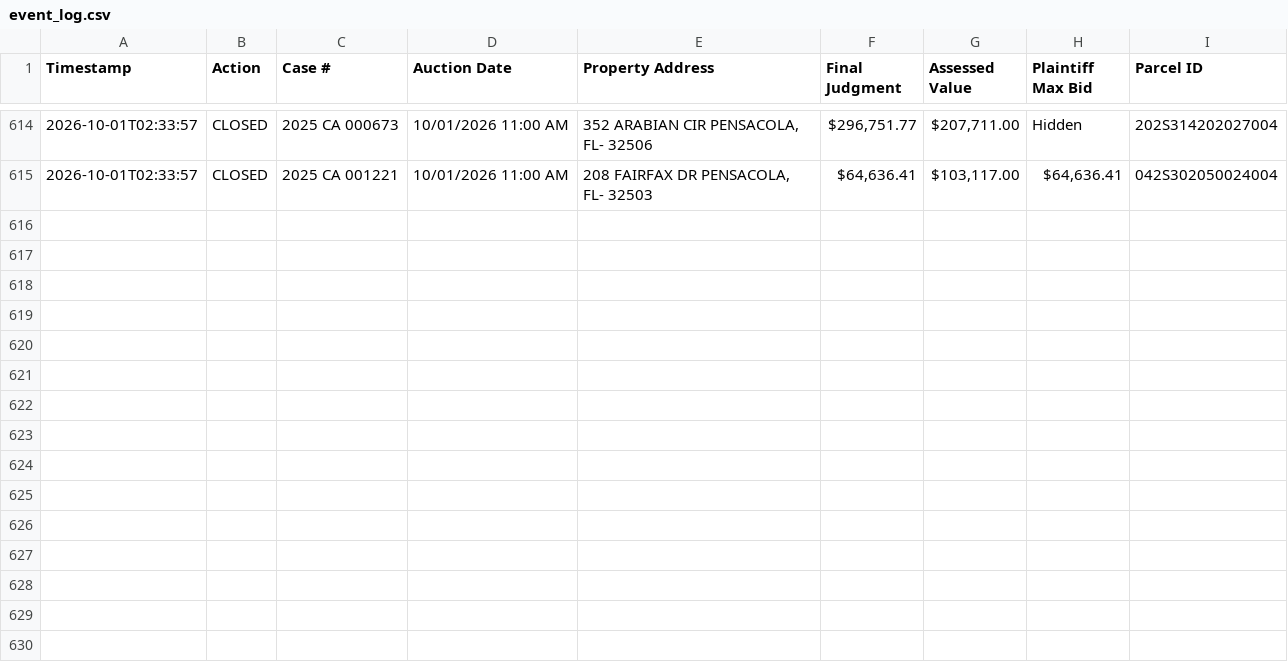
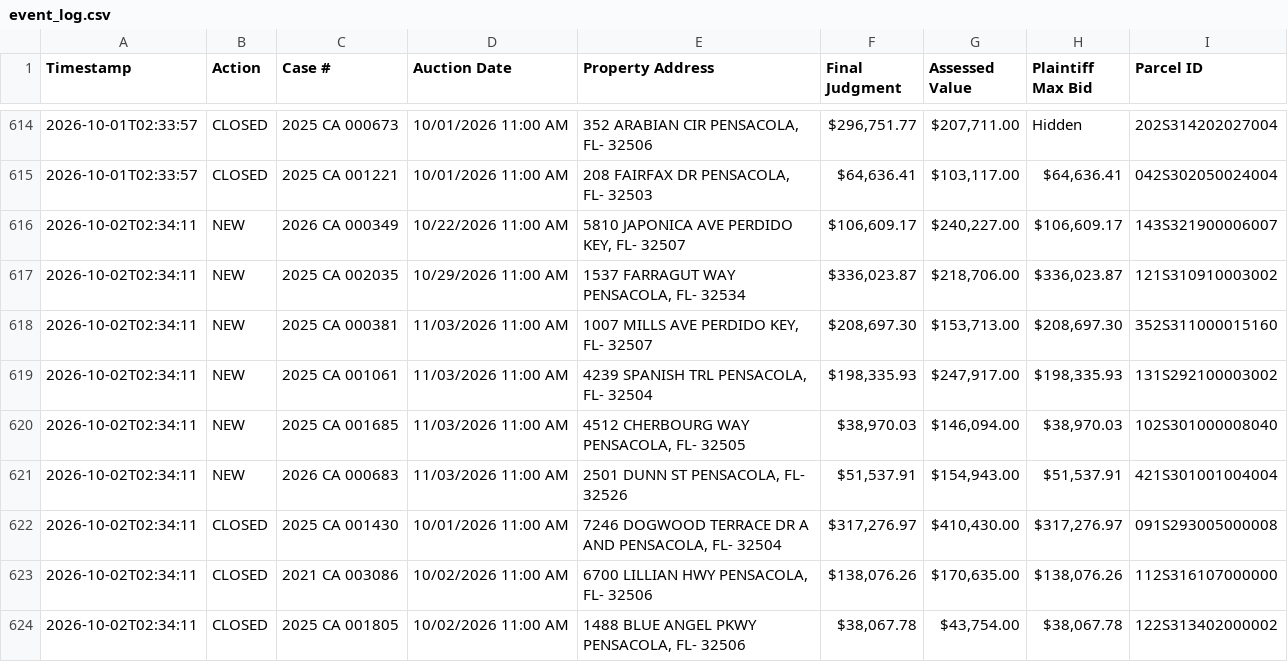
Before and after one commit to figlesias7/realforeclose-escambia, a CSV file: data/event_log.csv, drawn as a sheet; only a part is shown, gaps mark what is left out.

```diff
--- a/data/event_log.csv
+++ b/data/event_log.csv
@@ -615 +615,10 @@ Timestamp,Action,Case #,Auction Date,Property Address,Final Judgment,Assessed Va
 2026-10-01T02:33:57,CLOSED,2025 CA 001221,10/01/2026 11:00 AM,"208 FAIRFAX DR PENSACOLA, FL- 32503","$64,636.41","$103,117.00","$64,636.41",042S302050024004
+2026-10-02T02:34:11,NEW,2026 CA 000349,10/22/2026 11:00 AM,"5810 JAPONICA AVE PERDIDO KEY, FL- 32507","$106,609.17","$240,227.00","$106,609.17",143S321900006007
+2026-10-02T02:34:11,NEW,2025 CA 002035,10/29/2026 11:00 AM,"1537 FARRAGUT WAY PENSACOLA, FL- 32534","$336,023.87","$218,706.00","$336,023.87",121S310910003002
+2026-10-02T02:34:11,NEW,2025 CA 000381,11/03/2026 11:00 AM,"1007 MILLS AVE PERDIDO KEY, FL- 32507","$208,697.30","$153,713.00","$208,697.30",352S311000015160
+2026-10-02T02:34:11,NEW,2025 CA 001061,11/03/2026 11:00 AM,"4239 SPANISH TRL PENSACOLA, FL- 32504","$198,335.93","$247,917.00","$198,335.93",131S292100003002
+2026-10-02T02:34:11,NEW,2025 CA 001685,11/03/2026 11:00 AM,"4512 CHERBOURG WAY PENSACOLA, FL- 32505","$38,970.03","$146,094.00","$38,970.03",102S301000008040
+2026-10-02T02:34:11,NEW,2026 CA 000683,11/03/2026 11:00 AM,"2501 DUNN ST PENSACOLA, FL- 32526","$51,537.91","$154,943.00","$51,537.91",421S301001004004
+2026-10-02T02:34:11,CLOSED,2025 CA 001430,10/01/2026 11:00 AM,"7246 DOGWOOD TERRACE DR A AND PENSACOLA, FL- 32504","$317,276.97","$410,430.00","$317,276.97",091S293005000008
+2026-10-02T02:34:11,CLOSED,2021 CA 003086,10/02/2026 11:00 AM,"6700 LILLIAN HWY PENSACOLA, FL- 32506","$138,076.26","$170,635.00","$138,076.26",112S316107000000
+2026-10-02T02:34:11,CLOSED,2025 CA 001805,10/02/2026 11:00 AM,"1488 BLUE ANGEL PKWY PENSACOLA, FL- 32506","$38,067.78","$43,754.00","$38,067.78",122S313402000002
```
Also changed, not shown: data/all_seen.csv, 3 other files.
